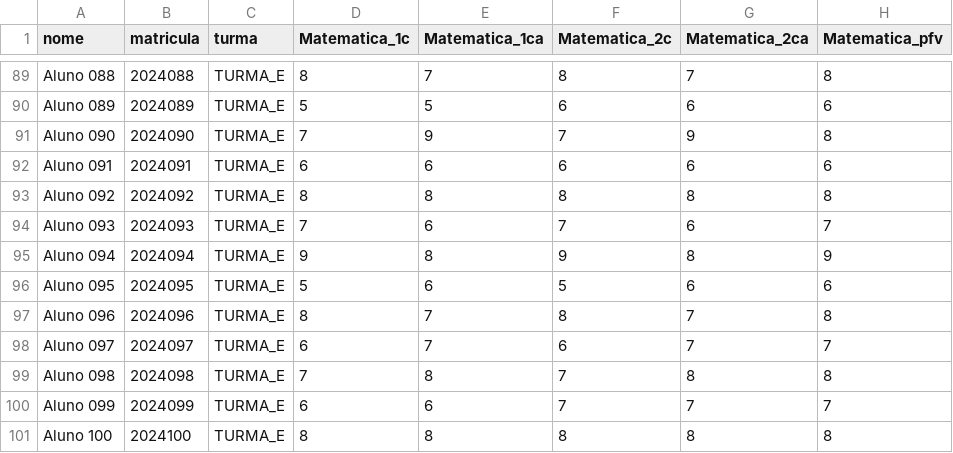
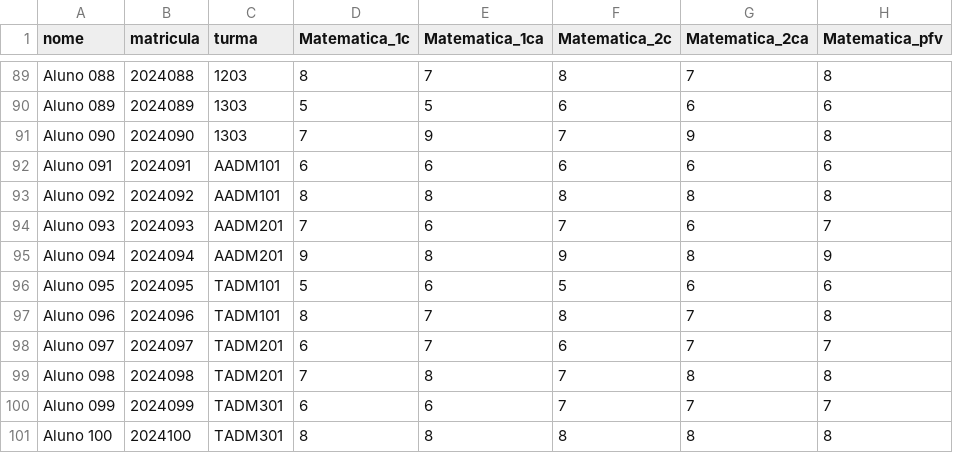
Before and after one commit to labpp-dc/consulta-de-dados-conselho-de-classe, a CSV file: src/api/db/etl/alunos.csv, drawn as a sheet; only a part is shown, gaps mark what is left out; the diff covers the shown part only; the diff names each change by its address in the sheet, - before the commit and + after, or states it on an @@ line.

```diff
--- a/src/api/db/etl/alunos.csv
+++ b/src/api/db/etl/alunos.csv
-C89 (turma): TURMA_E
+C89 (turma): 1203
-C90:C91 (turma): TURMA_E
+C90:C91 (turma): 1303
-C92:C93 (turma): TURMA_E
+C92:C93 (turma): AADM101
-C94:C95 (turma): TURMA_E
+C94:C95 (turma): AADM201
-C96:C97 (turma): TURMA_E
+C96:C97 (turma): TADM101
-C98:C99 (turma): TURMA_E
+C98:C99 (turma): TADM201
-C100:C101 (turma): TURMA_E
+C100:C101 (turma): TADM301
```
Also changed, not shown: 27 edited cells elsewhere in this file, 6 other files.
